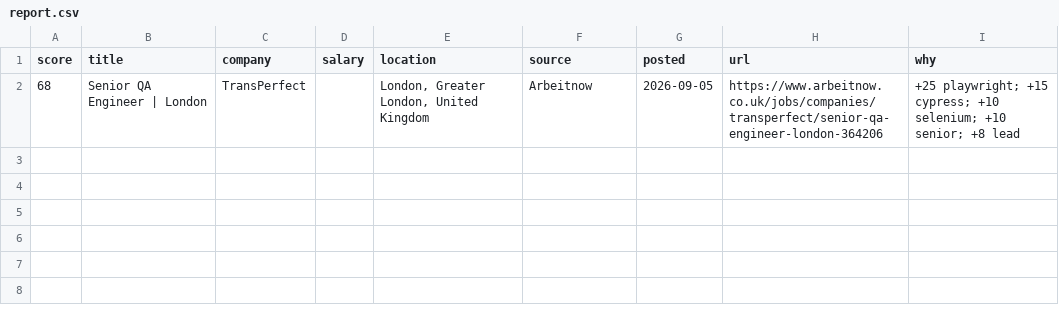
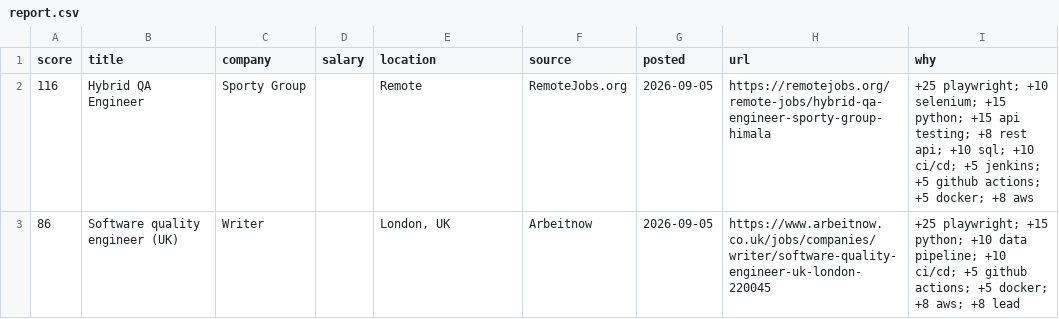
Before and after one commit to RusmirB/job-scraper, a CSV file: report.csv, drawn as a sheet.

```diff
--- a/report.csv
+++ b/report.csv
@@ -1,2 +1,3 @@
 score,title,company,salary,location,source,posted,url,why
-68,Senior QA Engineer | London,TransPerfect,,"London, Greater London, United Kingdom",Arbeitnow,2026-09-05,https://www.arbeitnow.co.uk/jobs/companies/transperfect/senior-qa-engineer-london-364206,+25 playwright; +15 cypress; +10 selenium; +10 senior; +8 lead
+116,Hybrid QA Engineer,Sporty Group,,Remote,RemoteJobs.org,2026-09-05,https://remotejobs.org/remote-jobs/hybrid-qa-engineer-sporty-group-himala,+25 playwright; +10 selenium; +15 python; +15 api testing; +8 rest api; +10 sql; +10 ci/cd; +5 jenkins; +5 github actions; +5 docker; +8 aws
+86,Software quality engineer (UK),Writer,,"London, UK",Arbeitnow,2026-09-05,https://www.arbeitnow.co.uk/jobs/companies/writer/software-quality-engineer-uk-london-220045,+25 playwright; +15 python; +10 data pipeline; +10 ci/cd; +5 github actions; +5 docker; +8 aws; +8 lead
```
Also changed, not shown: 2 other files.
